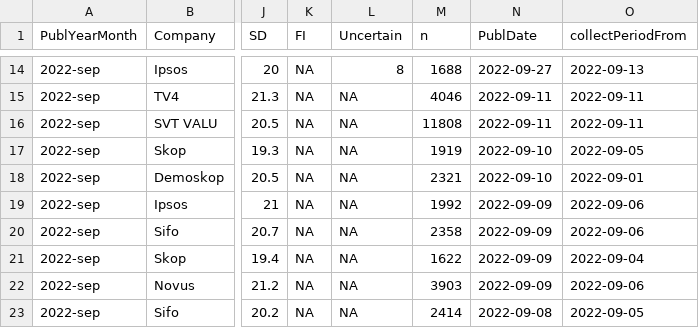
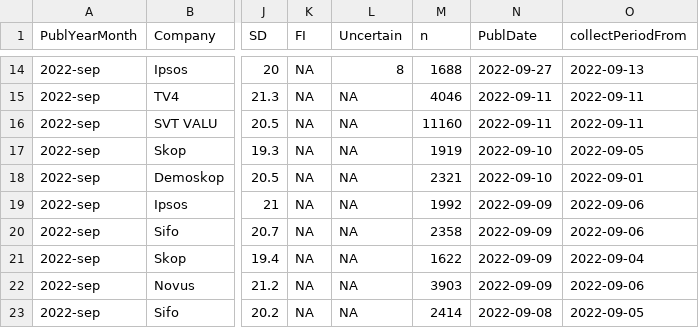
Before and after one commit to MansMeg/SwedishPolls, a CSV file: Data/Polls.csv, drawn as a sheet; only a part is shown, gaps mark what is left out; the diff names each change by its address in the sheet, - before the commit and + after, or states it on an @@ line.

Commit message:
Fix

```diff
--- a/Data/Polls.csv
+++ b/Data/Polls.csv
-M16 (n): 11808
+M16 (n): 11160
```
